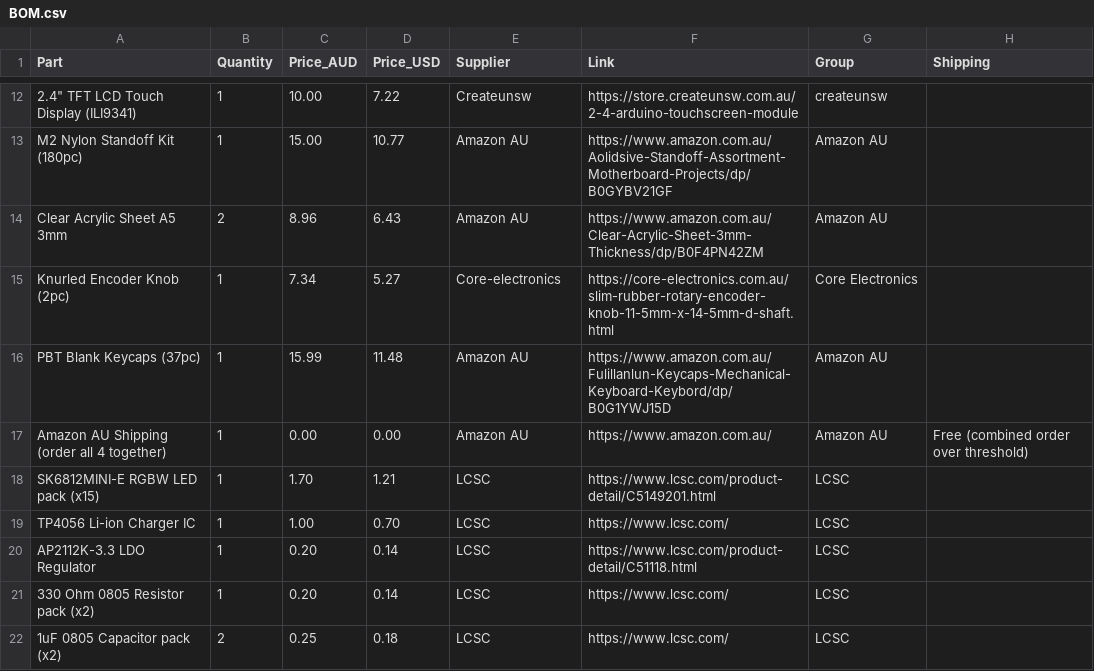
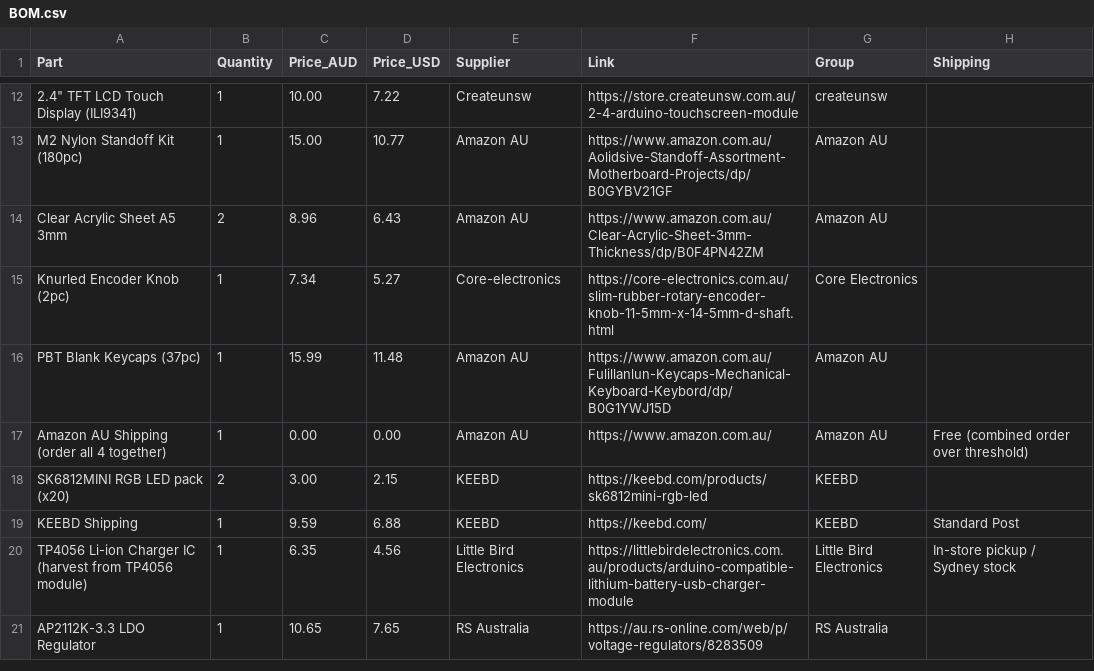
Before and after one commit to ttdgp6b7sy-ai/oxide-keys, a CSV file: BOM.csv, drawn as a sheet; only a part is shown, gaps mark what is left out; the diff covers the shown part only.

Commit message:
Update BOM.csv with new products and pricing
Updated BOM.csv to reflect changes in product names, prices, and sources. Removed obsolete items and added new entries.

```diff
--- a/BOM.csv
+++ b/BOM.csv
@@ -17,6 +17,5 @@ PBT Blank Keycaps (37pc),1,15.99,11.48,Amazon AU,https://www.amazon.com.au/Fulil
 Amazon AU Shipping (order all 4 together),1,0.00,0.00,Amazon AU,https://www.amazon.com.au/,Amazon AU,Free (combined order over threshold)
-SK6812MINI-E RGBW LED pack (x15),1,1.70,1.21,LCSC,https://www.lcsc.com/product-detail/C5149201.html,LCSC,
-TP4056 Li-ion Charger IC,1,1.00,0.70,LCSC,https://www.lcsc.com/,LCSC,
-AP2112K-3.3 LDO Regulator,1,0.20,0.14,LCSC,https://www.lcsc.com/product-detail/C51118.html,LCSC,
-330 Ohm 0805 Resistor pack (x2),1,0.20,0.14,LCSC,https://www.lcsc.com/,LCSC,
-1uF 0805 Capacitor pack (x2),2,0.25,0.18,LCSC,https://www.lcsc.com/,LCSC,
+SK6812MINI RGB LED pack (x20),2,3.00,2.15,KEEBD,https://keebd.com/products/sk6812mini-rgb-led,KEEBD,
+KEEBD Shipping,1,9.59,6.88,KEEBD,https://keebd.com/,KEEBD,Standard Post
+TP4056 Li-ion Charger IC (harvest from TP4056 module),1,6.35,4.56,Little Bird Electronics,https://littlebirdelectronics.com.au/products/arduino-compatible-lithium-battery-usb-charger-module,Little Bird Electronics,In-store pickup / Sydney stock
+AP2112K-3.3 LDO Regulator,1,10.65,7.65,RS Australia,https://au.rs-online.com/web/p/voltage-regulators/8283509,RS Australia,
```
Also changed, not shown: 3 added rows and 9 edited cells elsewhere in this file.
